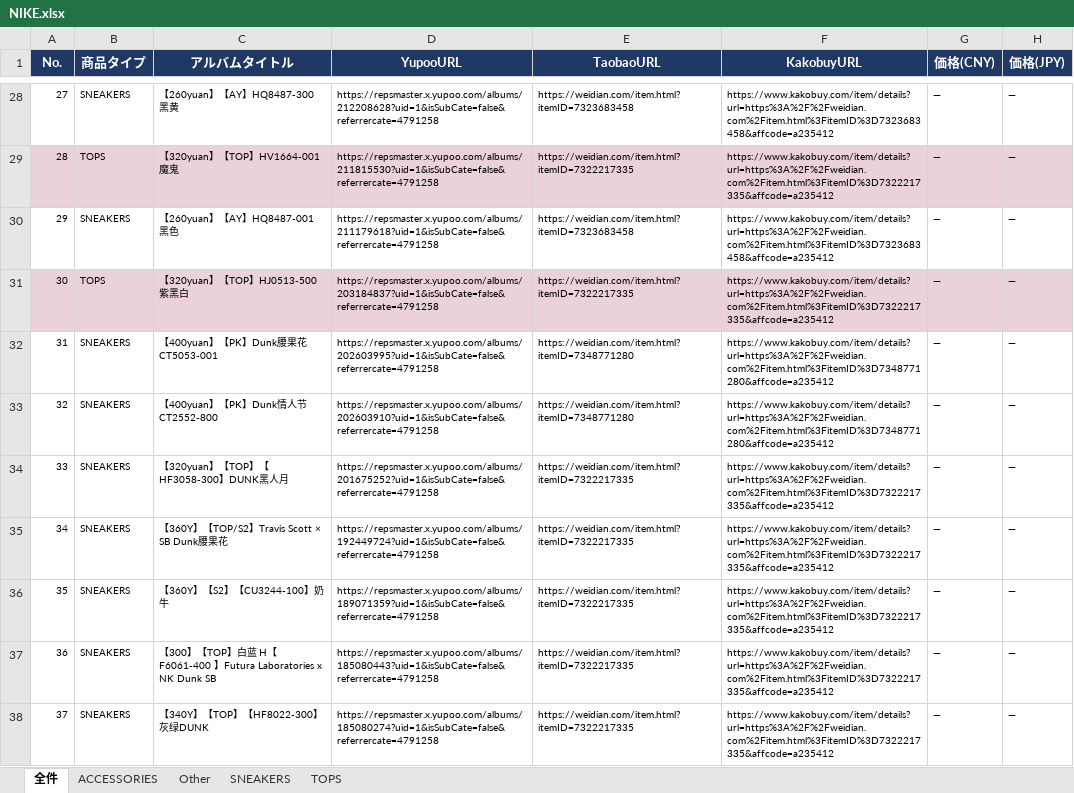
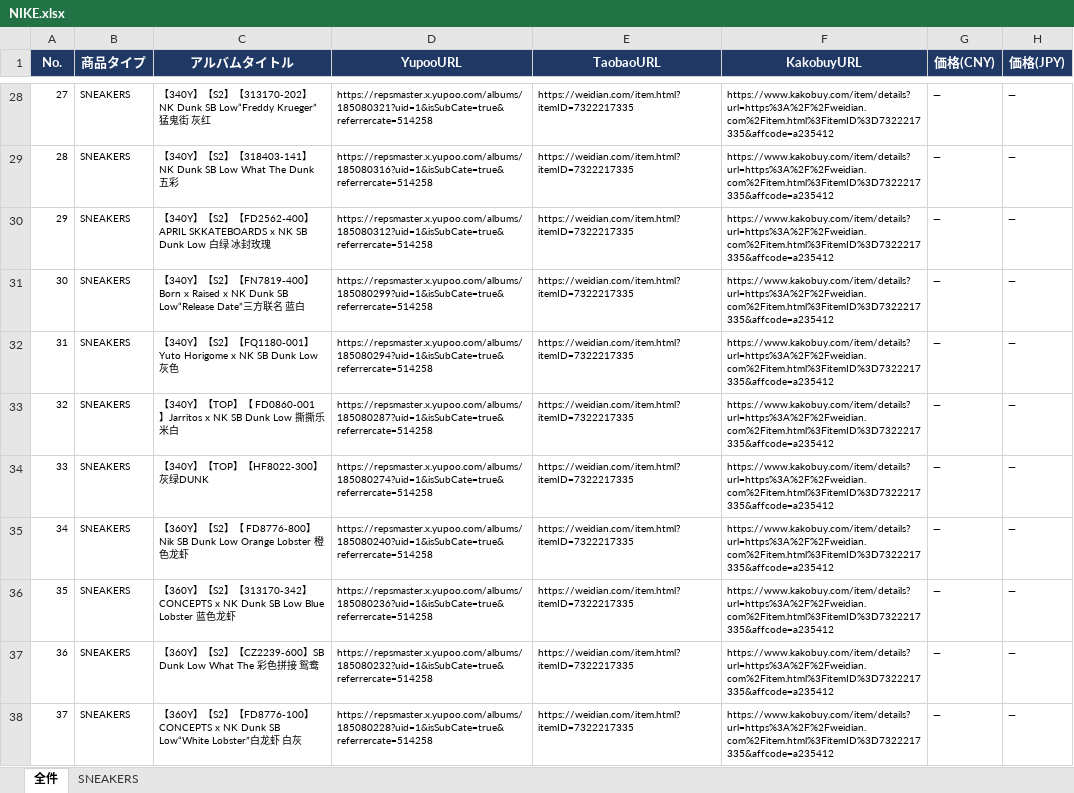
Before and after one commit to soramorisita-cmd/pandora, an Excel workbook: data/NIKE.xlsx, sheet 全件, drawn as a sheet; only a part is shown, gaps mark what is left out; values as stored, in another font and other column widths than the file's, no borders; the diff covers the shown part only; the diff names each change by its address in the sheet, - before the commit and + after, or states it on an @@ line.

```diff
--- a/data/NIKE.xlsx (sheet 全件)
+++ b/data/NIKE.xlsx (sheet 全件)
-sheet tab: ACCESSORIES
-sheet tab: Other
-sheet tab: TOPS
-C28 (アルバムタイトル): 【260yuan】【AY】HQ8487-300 黑黄
+C28 (アルバムタイトル): 【340Y】【S2】【313170-202】NK Dunk SB Low“Freddy Krueger”猛鬼街 灰红
-D28 (YupooURL): https://repsmaster.x.yupoo.com/albums/212208628?uid=1&isSubCate=false&referrercate=4791258
+D28 (YupooURL): https://repsmaster.x.yupoo.com/albums/185080321?uid=1&isSubCate=true&referrercate=514258
-E28 (TaobaoURL): https://weidian.com/item.html?itemID=7323683458
+E28 (TaobaoURL): https://weidian.com/item.html?itemID=7322217335
-F28 (KakobuyURL): https://www.kakobuy.com/item/details?url=https%3A%2F%2Fweidian.com%2Fitem.html%3FitemID%3D7323683458&affcode=a235412
+F28 (KakobuyURL): https://www.kakobuy.com/item/details?url=https%3A%2F%2Fweidian.com%2Fitem.html%3FitemID%3D7322217335&affcode=a235412
-A29:H29 fill: #EAD1DC
+A29:H29 fill: none
-B29 (商品タイプ): TOPS
+B29 (商品タイプ): SNEAKERS
-C29 (アルバムタイトル): 【320yuan】【TOP】HV1664-001 魔鬼
+C29 (アルバムタイトル): 【340Y】【S2】【318403-141】NK Dunk SB Low What The Dunk 五彩
-D29 (YupooURL): https://repsmaster.x.yupoo.com/albums/211815530?uid=1&isSubCate=false&referrercate=4791258
+D29 (YupooURL): https://repsmaster.x.yupoo.com/albums/185080316?uid=1&isSubCate=true&referrercate=514258
-C30 (アルバムタイトル): 【260yuan】【AY】HQ8487-001 黑色
+C30 (アルバムタイトル): 【340Y】【S2】【FD2562-400】APRIL SKKATEBOARDS x NK SB Dunk Low 白绿 冰封玫瑰
-D30 (YupooURL): https://repsmaster.x.yupoo.com/albums/211179618?uid=1&isSubCate=false&referrercate=4791258
+D30 (YupooURL): https://repsmaster.x.yupoo.com/albums/185080312?uid=1&isSubCate=true&referrercate=514258
-E30 (TaobaoURL): https://weidian.com/item.html?itemID=7323683458
+E30 (TaobaoURL): https://weidian.com/item.html?itemID=7322217335
-F30 (KakobuyURL): https://www.kakobuy.com/item/details?url=https%3A%2F%2Fweidian.com%2Fitem.html%3FitemID%3D7323683458&affcode=a235412
+F30 (KakobuyURL): https://www.kakobuy.com/item/details?url=https%3A%2F%2Fweidian.com%2Fitem.html%3FitemID%3D7322217335&affcode=a235412
-A31:H31 fill: #EAD1DC
+A31:H31 fill: none
-B31 (商品タイプ): TOPS
+B31 (商品タイプ): SNEAKERS
-C31 (アルバムタイトル): 【320yuan】【TOP】HJ0513-500 紫黑白
+C31 (アルバムタイトル): 【340Y】【S2】【FN7819-400】Born x Raised x NK Dunk SB Low“Release Date”三方联名 蓝白
-D31 (YupooURL): https://repsmaster.x.yupoo.com/albums/203184837?uid=1&isSubCate=false&referrercate=4791258
+D31 (YupooURL): https://repsmaster.x.yupoo.com/albums/185080299?uid=1&isSubCate=true&referrercate=514258
-C32 (アルバムタイトル): 【400yuan】【PK】Dunk腰果花 CT5053-001
+C32 (アルバムタイトル): 【340Y】【S2】【FQ1180-001】Yuto Horigome x NK SB Dunk Low 灰色
-D32 (YupooURL): https://repsmaster.x.yupoo.com/albums/202603995?uid=1&isSubCate=false&referrercate=4791258
+D32 (YupooURL): https://repsmaster.x.yupoo.com/albums/185080294?uid=1&isSubCate=true&referrercate=514258
-E32:E33 (TaobaoURL): https://weidian.com/item.html?itemID=7348771280
+E32:E33 (TaobaoURL): https://weidian.com/item.html?itemID=7322217335
-F32:F33 (KakobuyURL): https://www.kakobuy.com/item/details?url=https%3A%2F%2Fweidian.com%2Fitem.html%3FitemID%3D7348771280&affcode=a235412
+F32:F33 (KakobuyURL): https://www.kakobuy.com/item/details?url=https%3A%2F%2Fweidian.com%2Fitem.html%3FitemID%3D7322217335&affcode=a235412
-C33 (アルバムタイトル): 【400yuan】【PK】Dunk情人节 CT2552-800
+C33 (アルバムタイトル): 【340Y】【TOP】【 FD0860-001】Jarritos x NK SB Dunk Low 撕撕乐 米白
-D33 (YupooURL): https://repsmaster.x.yupoo.com/albums/202603910?uid=1&isSubCate=false&referrercate=4791258
+D33 (YupooURL): https://repsmaster.x.yupoo.com/albums/185080287?uid=1&isSubCate=true&referrercate=514258
-C34 (アルバムタイトル): 【320yuan】【TOP】【HF3058-300】DUNK黑人月
+C34 (アルバムタイトル): 【340Y】【TOP】【HF8022-300】灰绿DUNK
-D34 (YupooURL): https://repsmaster.x.yupoo.com/albums/201675252?uid=1&isSubCate=false&referrercate=4791258
+D34 (YupooURL): https://repsmaster.x.yupoo.com/albums/185080274?uid=1&isSubCate=true&referrercate=514258
-C35 (アルバムタイトル): …】【TOP/S2】Travis Scott × SB Dunk腰果花
+C35 (アルバムタイトル): …】【S2】【 FD8776-800】Nik SB Dunk Low Orange Lobster 橙色龙虾
-D35 (YupooURL): https://repsmaster.x.yupoo.com/albums/192449724?uid=1&isSubCate=false&referrercate=4791258
+D35 (YupooURL): https://repsmaster.x.yupoo.com/albums/185080240?uid=1&isSubCate=true&referrercate=514258
-C36 (アルバムタイトル): 【360Y】【S2】【CU3244-100】奶牛
+C36 (アルバムタイトル): 【360Y】【S2】【313170-342】CONCEPTS x NK Dunk SB Low Blue Lobster 蓝色龙虾
-D36 (YupooURL): https://repsmaster.x.yupoo.com/albums/189071359?uid=1&isSubCate=false&referrercate=4791258
+D36 (YupooURL): https://repsmaster.x.yupoo.com/albums/185080236?uid=1&isSubCate=true&referrercate=514258
-C37 (アルバムタイトル): 【300】【TOP】白蓝 H【F6061-400 】Futura Laboratories x NK Dunk SB
+C37 (アルバムタイトル): 【360Y】【S2】【CZ2239-600】SB Dunk Low What The 彩色拼接 鸳鸯
-D37 (YupooURL): https://repsmaster.x.yupoo.com/albums/185080443?uid=1&isSubCate=false&referrercate=4791258
+D37 (YupooURL): https://repsmaster.x.yupoo.com/albums/185080232?uid=1&isSubCate=true&referrercate=514258
-C38 (アルバムタイトル): 【340Y】【TOP】【HF8022-300】灰绿DUNK
+C38 (アルバムタイトル): 【360Y】【S2】【FD8776-100】CONCEPTS x NK Dunk SB Low“White Lobster”白龙虾 白灰
-D38 (YupooURL): https://repsmaster.x.yupoo.com/albums/185080274?uid=1&isSubCate=false&referrercate=4791258
+D38 (YupooURL): https://repsmaster.x.yupoo.com/albums/185080228?uid=1&isSubCate=true&referrercate=514258
```
Also changed, not shown: 863 edited cells and cell formats elsewhere in this sheet, sheet SNEAKERS, 2 other files.
